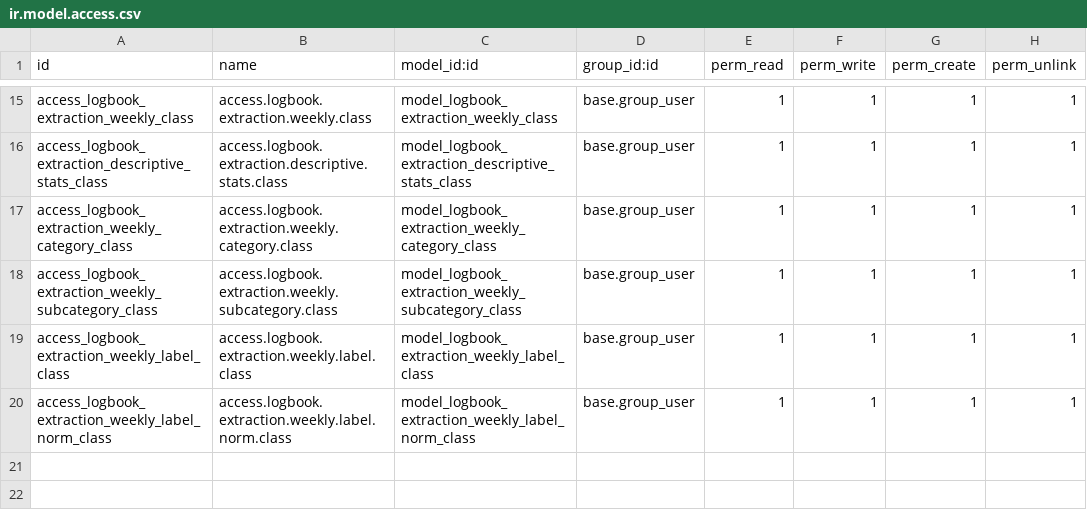
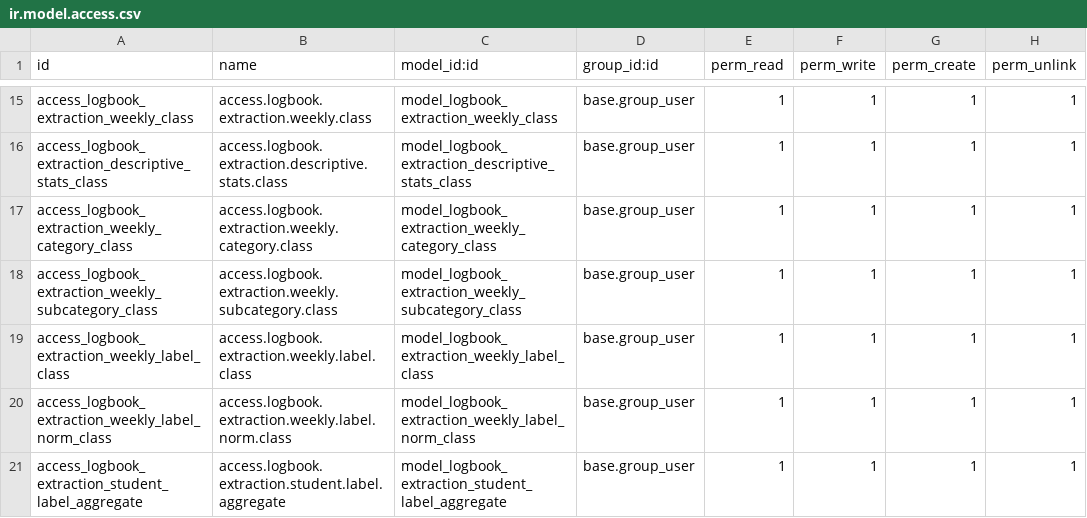
Before and after one commit to dementio-git/jtkpolban18, a CSV file: jtk_logbook_analytics/security/ir.model.access.csv, drawn as a sheet; only a part is shown, gaps mark what is left out; the diff names each change by its address in the sheet, - before the commit and + after, or states it on an @@ line.

```diff
--- a/jtk_logbook_analytics/security/ir.model.access.csv
+++ b/jtk_logbook_analytics/security/ir.model.access.csv
+row 21: access_logbook_extraction_student_label_aggregate | access.logbook.extraction.student.label.aggregate | model_logbook_extraction_student_label_aggregate | base.group_user | 1 | 1 | 1 | 1
```
Also changed, not shown: 11 other files.
